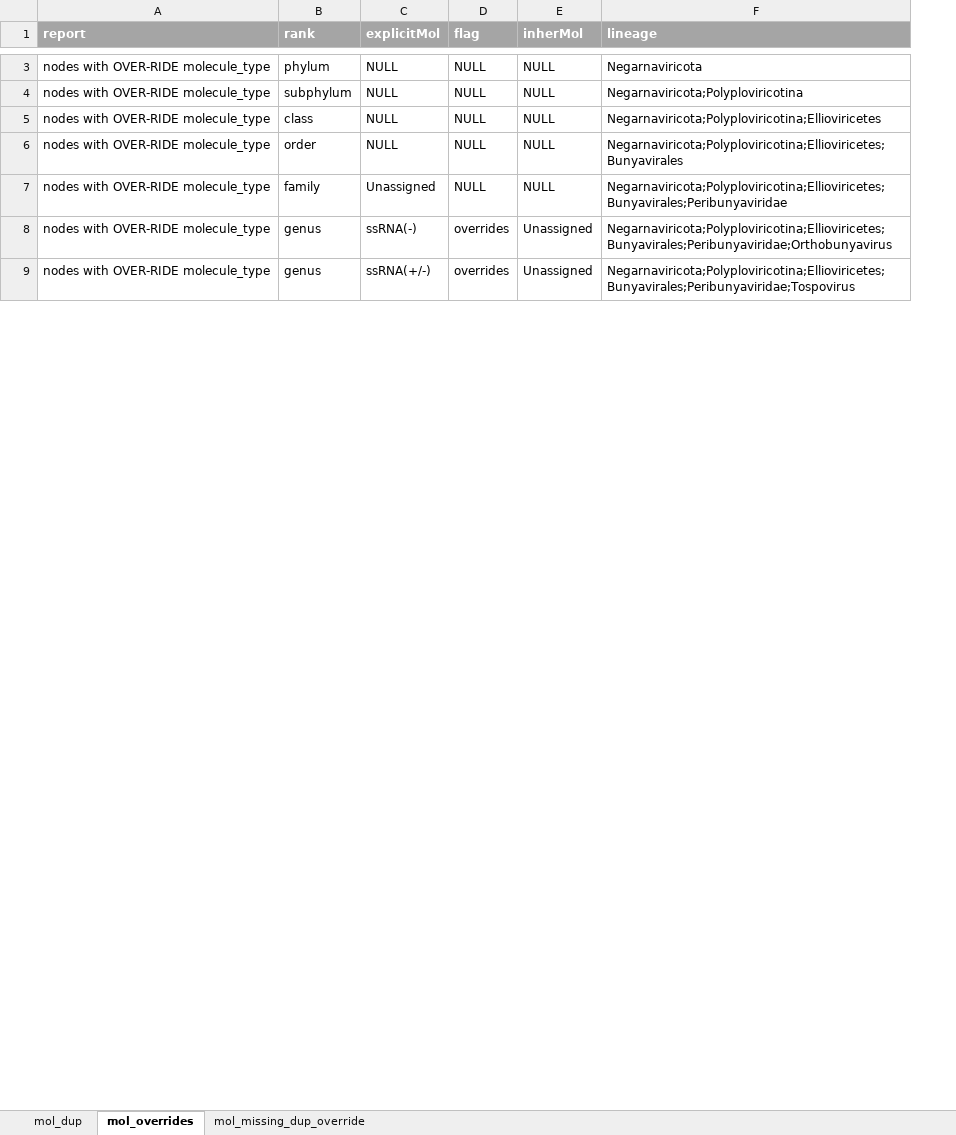
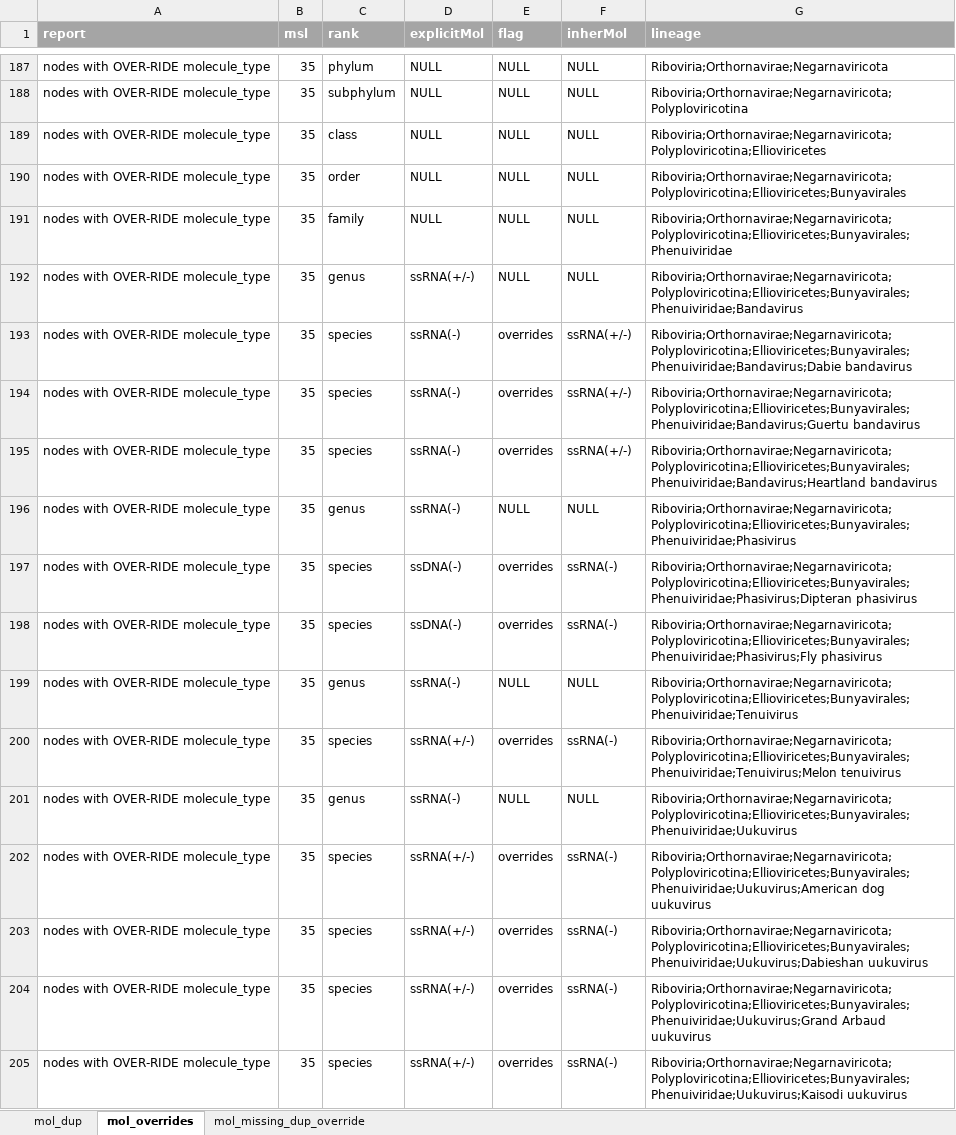
Before and after one commit to ICTV-Virus-Knowledgebase/ICTVonlineDbLoad, an Excel workbook: 7g.REPORT.QC_molecule_id.xlsx, sheet mol_overrides, drawn as a sheet; only a part is shown, gaps mark what is left out; values as stored, in another font and other column widths than the file's, no borders; conditional formats not drawn; addresses are those after the commit; the diff covers the shown part only; the diff names each change by its address in the sheet, - before the commit and + after, or states it on an @@ line.

Commit message:
fix molecules that didnt' carry over from load_next_msl. Update report on dups, conflicts, but don't fix any of that.

```diff
--- a/7g.REPORT.QC_molecule_id.xlsx (sheet mol_overrides)
+++ b/7g.REPORT.QC_molecule_id.xlsx (sheet mol_overrides)
+column B (msl), rows 187-191: all 35; row 193: 35; row 200: 35
-G187 (lineage): Negarnaviricota
+G187 (lineage): Riboviria;Orthornavirae;Negarnaviricota
-G188 (lineage): Negarnaviricota;Polyploviricotina
+G188 (lineage): Riboviria;Orthornavirae;Negarnaviricota;Polyploviricotina
-G189 (lineage): Negarnaviricota;Polyploviricotina;Ellioviricetes
+G189 (lineage): Riboviria;Orthornavirae;Negarnaviricota;Polyploviricotina;Ellioviricetes
-G190 (lineage): Negarnaviricota;Polyploviricotina;Ellioviricetes;Bunyavirales
+G190 (lineage): Riboviria;Orthornavirae;Negarnaviricota;Polyploviricotina;Ellioviricetes;Bunyavirales
-D191 (explicitMol): Unassigned
+D191 (explicitMol): NULL
-G191 (lineage): Negarnaviricota;Polyploviricotina;Ellioviricetes;Bunyavirales;Peribunyaviridae
+G191 (lineage): Riboviria;Orthornavirae;Negarnaviricota;Polyploviricotina;Ellioviricetes;Bunyavirales;Phenuiviridae
+row 192: nodes with OVER-RIDE molecule_type | 35 | genus | ssRNA(+/-) | NULL | NULL | Riboviria;Orthornavirae;Negarnaviricota;Polyploviricotina;Ellioviricetes;Bunyavirales;Phenuiviridae;Bandavirus
-C193 (rank): genus
+C193 (rank): species
-F193 (inherMol): Unassigned
+F193 (inherMol): ssRNA(+/-)
-G193 (lineage): Negarnaviricota;Polyploviricotina;Ellioviricetes;Bunyavirales;Peribunyaviridae;Orthobunyavirus
+G193 (lineage): Riboviria;Orthornavirae;Negarnaviricota;Polyploviricotina;Ellioviricetes;Bunyavirales;Phenuiviridae;Bandavirus;Dabie bandavirus
+row 194: nodes with OVER-RIDE molecule_type | 35 | species | ssRNA(-) | overrides | ssRNA(+/-) | Riboviria;Orthornavirae;Negarnaviricota;Polyploviricotina;Ellioviricetes;Bunyavirales;Phenuiviridae;Bandavirus;Guertu bandavirus
+row 195: nodes with OVER-RIDE molecule_type | 35 | species | ssRNA(-) | overrides | ssRNA(+/-) | Riboviria;Orthornavirae;Negarnaviricota;Polyploviricotina;Ellioviricetes;Bunyavirales;Phenuiviridae;Bandavirus;Heartland bandavirus
+row 196: nodes with OVER-RIDE molecule_type | 35 | genus | ssRNA(-) | NULL | NULL | Riboviria;Orthornavirae;Negarnaviricota;Polyploviricotina;Ellioviricetes;Bunyavirales;Phenuiviridae;Phasivirus
+row 197: nodes with OVER-RIDE molecule_type | 35 | species | ssDNA(-) | overrides | ssRNA(-) | Riboviria;Orthornavirae;Negarnaviricota;Polyploviricotina;Ellioviricetes;Bunyavirales;Phenuiviridae;Phasivirus;Dipteran phasivirus
+row 198: nodes with OVER-RIDE molecule_type | 35 | species | ssDNA(-) | overrides | ssRNA(-) | Riboviria;Orthornavirae;Negarnaviricota;Polyploviricotina;Ellioviricetes;Bunyavirales;Phenuiviridae;Phasivirus;Fly phasivirus
+row 199: nodes with OVER-RIDE molecule_type | 35 | genus | ssRNA(-) | NULL | NULL | Riboviria;Orthornavirae;Negarnaviricota;Polyploviricotina;Ellioviricetes;Bunyavirales;Phenuiviridae;Tenuivirus
-C200 (rank): genus
+C200 (rank): species
-F200 (inherMol): Unassigned
+F200 (inherMol): ssRNA(-)
-G200 (lineage): Negarnaviricota;Polyploviricotina;Ellioviricetes;Bunyavirales;Peribunyaviridae;Tospovirus
+G200 (lineage): Riboviria;Orthornavirae;Negarnaviricota;Polyploviricotina;Ellioviricetes;Bunyavirales;Phenuiviridae;Tenuivirus;Melon tenuivirus
+row 201: nodes with OVER-RIDE molecule_type | 35 | genus | ssRNA(-) | NULL | NULL | Riboviria;Orthornavirae;Negarnaviricota;Polyploviricotina;Ellioviricetes;Bunyavirales;Phenuiviridae;Uukuvirus
+row 202: nodes with OVER-RIDE molecule_type | 35 | species | ssRNA(+/-) | overrides | ssRNA(-) | Riboviria;Orthornavirae;Negarnaviricota;Polyploviricotina;Ellioviricetes;Bunyavirales;Phenuiviridae;Uukuvirus;American dog uukuvirus
+row 203: nodes with OVER-RIDE molecule_type | 35 | species | ssRNA(+/-) | overrides | ssRNA(-) | Riboviria;Orthornavirae;Negarnaviricota;Polyploviricotina;Ellioviricetes;Bunyavirales;Phenuiviridae;Uukuvirus;Dabieshan uukuvirus
+row 204: nodes with OVER-RIDE molecule_type | 35 | species | ssRNA(+/-) | overrides | ssRNA(-) | Riboviria;Orthornavirae;Negarnaviricota;Polyploviricotina;Ellioviricetes;Bunyavirales;Phenuiviridae;Uukuvirus;Grand Arbaud uukuvirus
+row 205: nodes with OVER-RIDE molecule_type | 35 | species | ssRNA(+/-) | overrides | ssRNA(-) | Riboviria;Orthornavirae;Negarnaviricota;Polyploviricotina;Ellioviricetes;Bunyavirales;Phenuiviridae;Uukuvirus;Kaisodi uukuvirus
```
Also changed, not shown: 208 added rows and 39 edited cells elsewhere in this sheet, sheet mol_missing_dup_override, sheet mol_dup, hidden cells, 2 other files.
